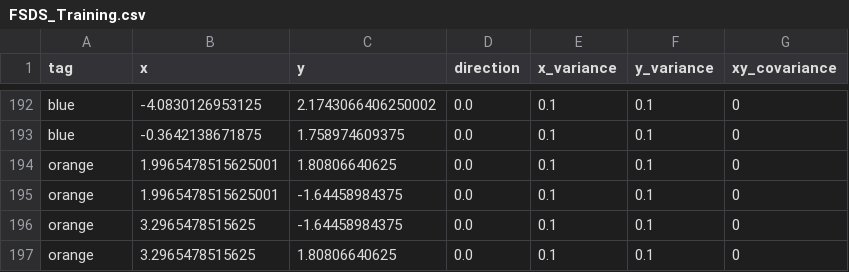
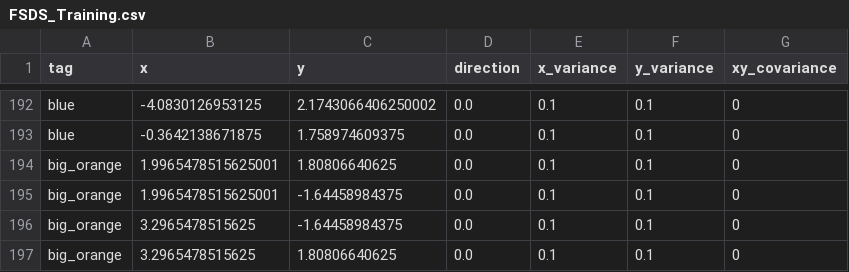
Before and after one commit to QUT-Motorsport/eufs_sim, a CSV file: eufs_tracks/csv/FSDS_Training.csv, drawn as a sheet; only a part is shown, gaps mark what is left out.

Commit message:
oops big orange

```diff
--- a/eufs_tracks/csv/FSDS_Training.csv
+++ b/eufs_tracks/csv/FSDS_Training.csv
@@ -193,5 +193,5 @@ blue,-4.0830126953125,2.1743066406250002,0.0,0.1,0.1,0
 blue,-0.3642138671875,1.758974609375,0.0,0.1,0.1,0
-orange,1.9965478515625001,1.80806640625,0.0,0.1,0.1,0
-orange,1.9965478515625001,-1.64458984375,0.0,0.1,0.1,0
-orange,3.2965478515625,-1.64458984375,0.0,0.1,0.1,0
-orange,3.2965478515625,1.80806640625,0.0,0.1,0.1,0
+big_orange,1.9965478515625001,1.80806640625,0.0,0.1,0.1,0
+big_orange,1.9965478515625001,-1.64458984375,0.0,0.1,0.1,0
+big_orange,3.2965478515625,-1.64458984375,0.0,0.1,0.1,0
+big_orange,3.2965478515625,1.80806640625,0.0,0.1,0.1,0
```
Also changed, not shown: 4 other files.
